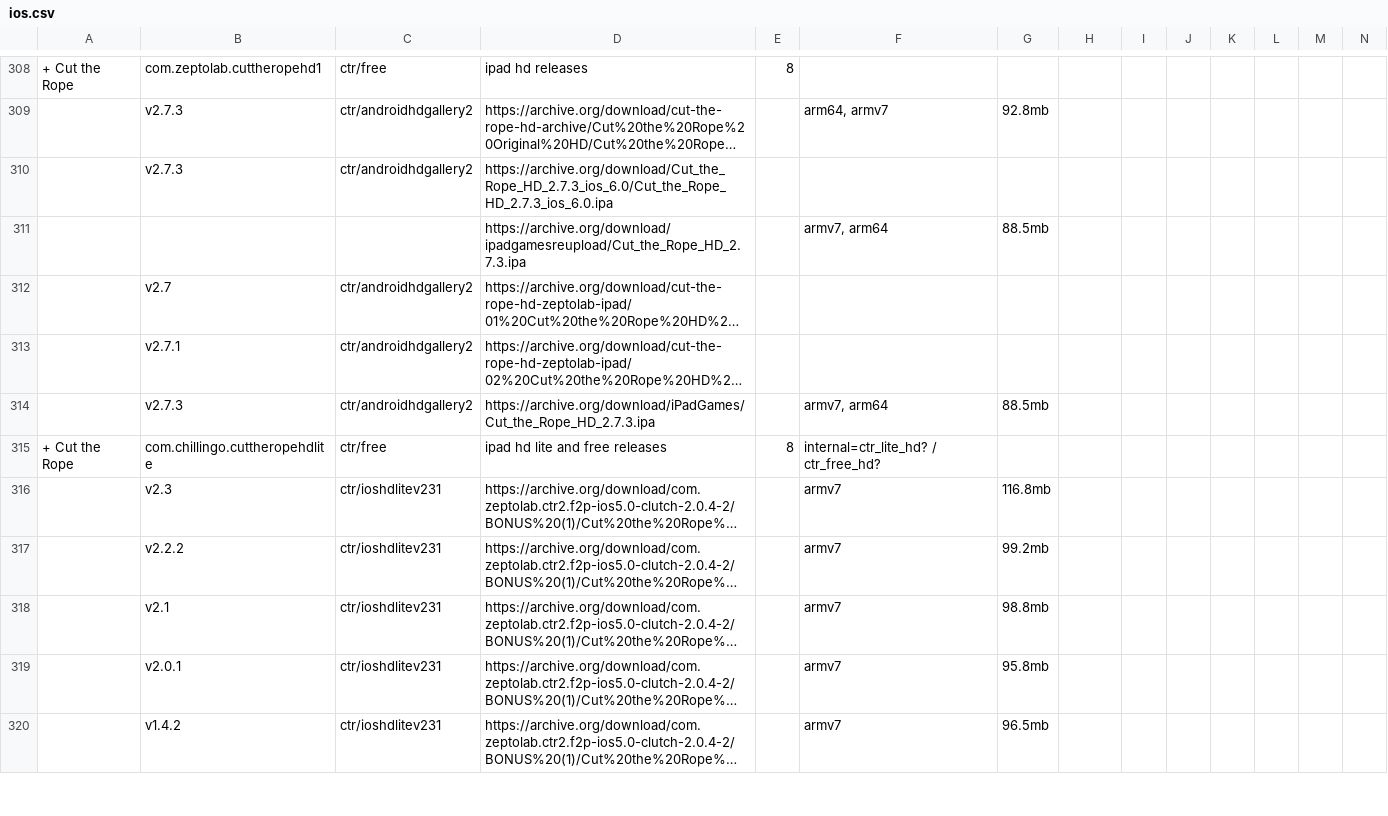
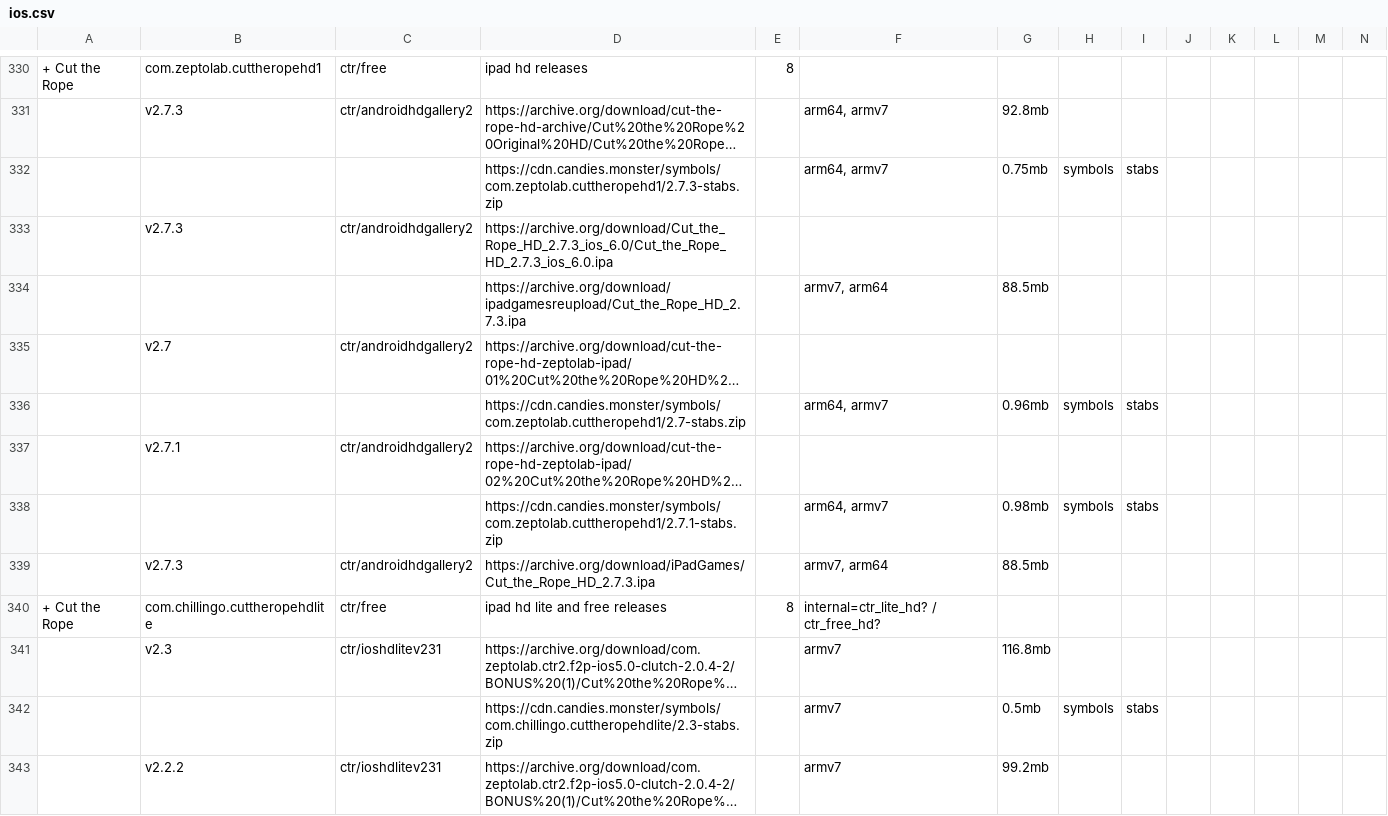
Before and after one commit to sogful/candies.monster, a CSV file: assets/static/data/versions/ios.csv, drawn as a sheet; only a part is shown, gaps mark what is left out; the shorter side is filled out with more unchanged rows; long unchanged cells end in …; rows hold the shown columns only; the diff covers the shown part only; the diff names each change by its address in the sheet, - before the commit and + after, or states it on an @@ line.

Commit message:
data(versions): +40 stabs, 2 symtabs, 13 dynsyms

```diff
--- a/assets/static/data/versions/ios.csv
+++ b/assets/static/data/versions/ios.csv
+row 332:  |  |  | https://cdn.candies.monster/symbols/com.zeptolab.cuttheropehd1/2.7.3-stabs.zip |  | arm64, armv7 | 0.75mb | symbols | stabs
+row 336:  |  |  | https://cdn.candies.monster/symbols/com.zeptolab.cuttheropehd1/2.7-stabs.zip |  | arm64, armv7 | 0.96mb | symbols | stabs
+row 338:  |  |  | https://cdn.candies.monster/symbols/com.zeptolab.cuttheropehd1/2.7.1-stabs.zip |  | arm64, armv7 | 0.98mb | symbols | stabs
+row 342:  |  |  | https://cdn.candies.monster/symbols/com.chillingo.cuttheropehdlite/2.3-stabs.zip |  | armv7 | 0.5mb | symbols | stabs
```
Also changed, not shown: 36 added rows elsewhere in this file, assets/static/data/versions/android.csv.
